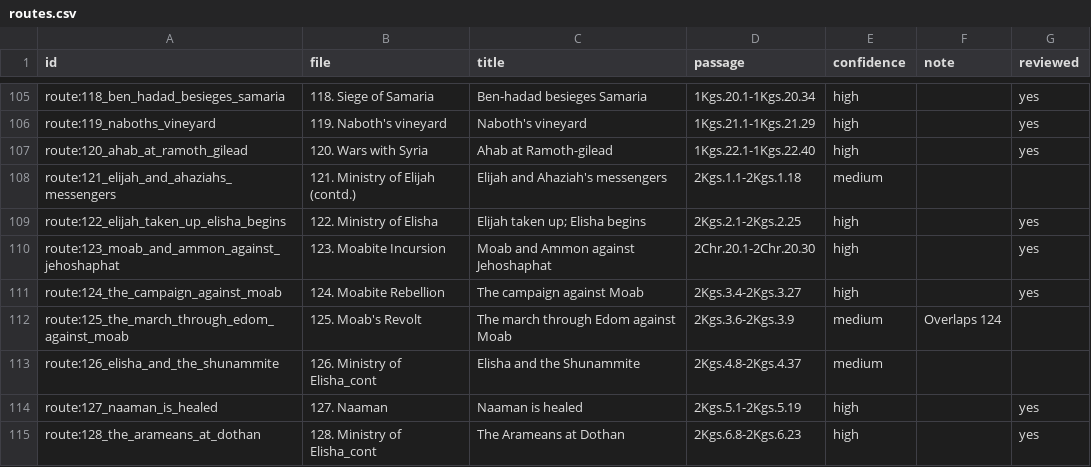
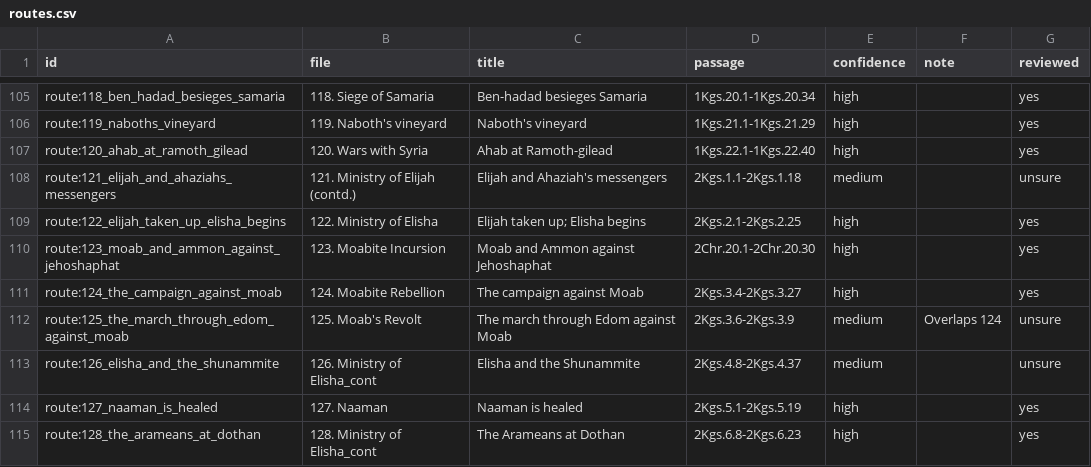
Before and after one commit to antunderwood/wend-through-the-word, a CSV file: pipeline/curated/routes.csv, drawn as a sheet; only a part is shown, gaps mark what is left out; the diff covers the shown part only.

```diff
--- a/pipeline/curated/routes.csv
+++ b/pipeline/curated/routes.csv
@@ -107,3 +107,3 @@ route:119_naboths_vineyard,119. Naboth's vineyard,Naboth's vineyard,1Kgs.21.1-1K
 route:120_ahab_at_ramoth_gilead,120. Wars with Syria,Ahab at Ramoth-gilead,1Kgs.22.1-1Kgs.22.40,high,,yes
-route:121_elijah_and_ahaziahs_messengers,121. Ministry of Elijah (contd.),Elijah and Ahaziah's messengers,2Kgs.1.1-2Kgs.1.18,medium,,
+route:121_elijah_and_ahaziahs_messengers,121. Ministry of Elijah (contd.),Elijah and Ahaziah's messengers,2Kgs.1.1-2Kgs.1.18,medium,,unsure
 route:122_elijah_taken_up_elisha_begins,122. Ministry of Elisha,Elijah taken up; Elisha begins,2Kgs.2.1-2Kgs.2.25,high,,yes
@@ -111,4 +111,4 @@ route:123_moab_and_ammon_against_jehoshaphat,123. Moabite Incursion,Moab and Amm
 route:124_the_campaign_against_moab,124. Moabite Rebellion,The campaign against Moab,2Kgs.3.4-2Kgs.3.27,high,,yes
-route:125_the_march_through_edom_against_moab,125. Moab's Revolt,The march through Edom against Moab,2Kgs.3.6-2Kgs.3.9,medium,Overlaps 124,
-route:126_elisha_and_the_shunammite,126. Ministry of Elisha_cont,Elisha and the Shunammite,2Kgs.4.8-2Kgs.4.37,medium,,
+route:125_the_march_through_edom_against_moab,125. Moab's Revolt,The march through Edom against Moab,2Kgs.3.6-2Kgs.3.9,medium,Overlaps 124,unsure
+route:126_elisha_and_the_shunammite,126. Ministry of Elisha_cont,Elisha and the Shunammite,2Kgs.4.8-2Kgs.4.37,medium,,unsure
 route:127_naaman_is_healed,127. Naaman,Naaman is healed,2Kgs.5.1-2Kgs.5.19,high,,yes
```
Also changed, not shown: 41 edited cells elsewhere in this file, 7 other files.
